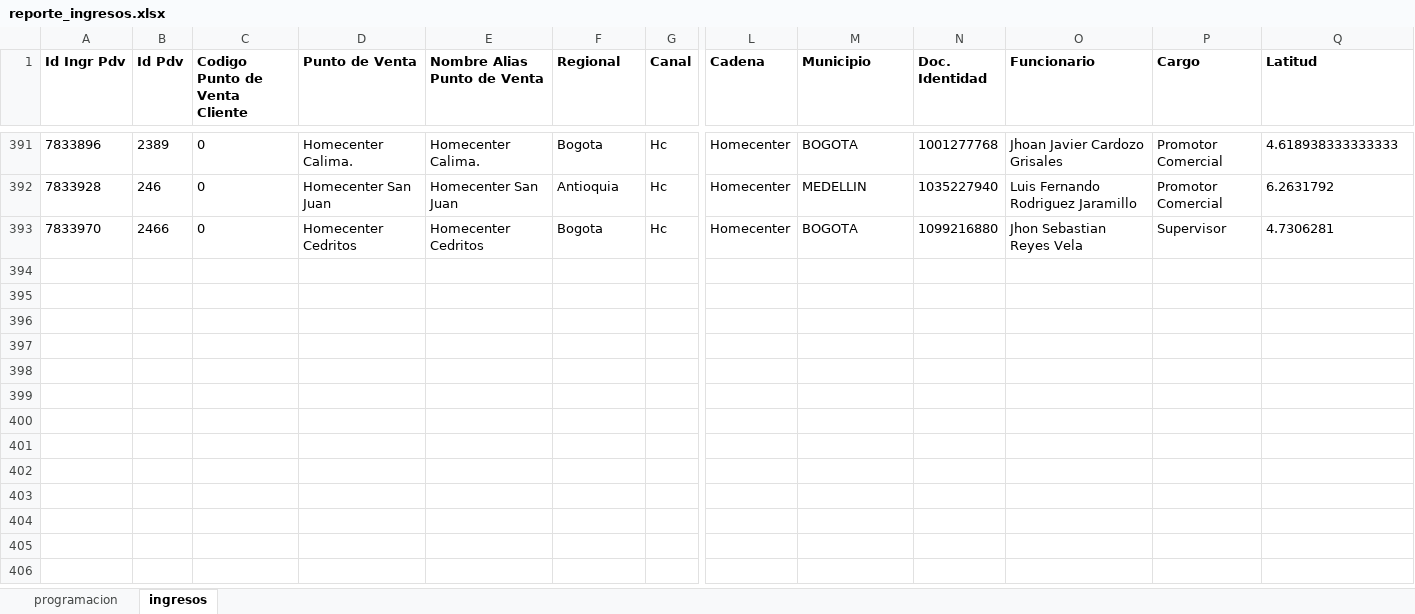
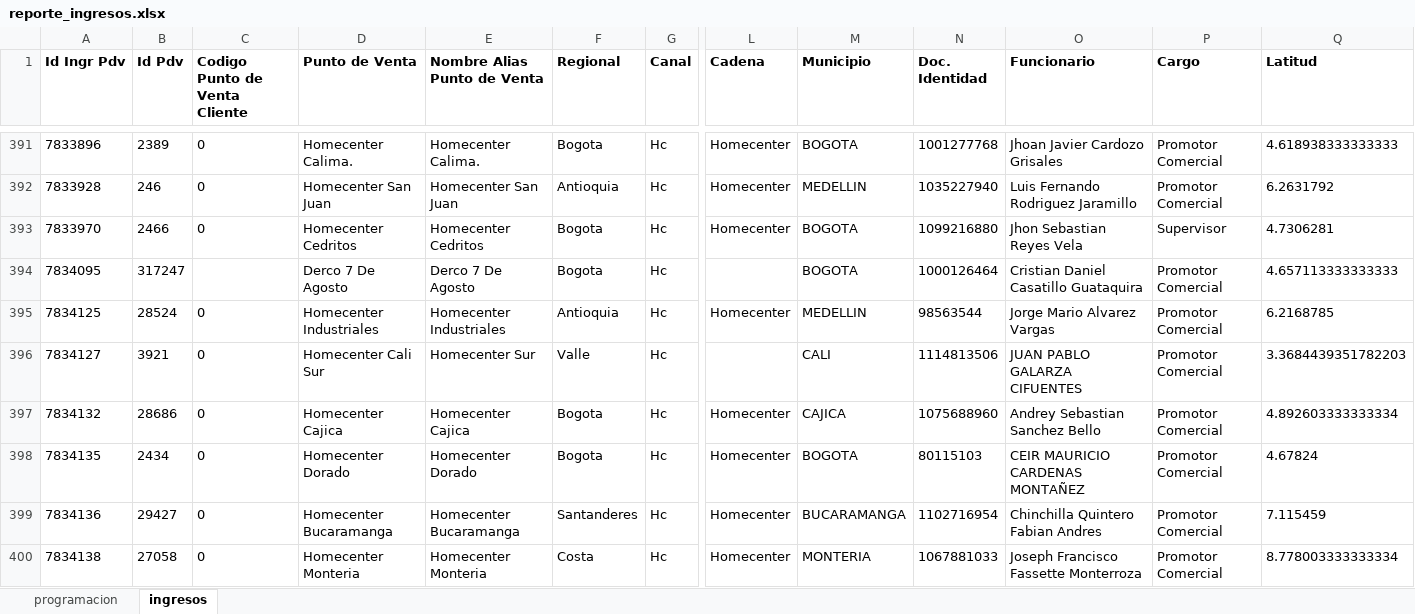
Before and after one commit to johangarzon19/monitor-ingresosv2, an Excel workbook: data/reporte_ingresos.xlsx, sheet ingresos, drawn as a sheet; only a part is shown, gaps mark what is left out; values as stored, in another font and other column widths than the file's, no borders; rows hold the shown columns only; the diff names each change by its address in the sheet, - before the commit and + after, or states it on an @@ line.

Commit message:
Actualizar datos de ingresos

```diff
--- a/data/reporte_ingresos.xlsx (sheet ingresos)
+++ b/data/reporte_ingresos.xlsx (sheet ingresos)
+row 394: 7834095 | 317247 |  | Derco 7 De Agosto | Derco 7 De Agosto | Bogota | Hc |  | BOGOTA | 1000126464 | Cristian Daniel Casatillo Guataquira | Promotor Comercial | 4.657113333333333
+row 395: 7834125 | 28524 | 0 | Homecenter Industriales | Homecenter Industriales | Antioquia | Hc | Homecenter | MEDELLIN | 98563544 | Jorge Mario Alvarez Vargas | Promotor Comercial | 6.2168785
+row 396: 7834127 | 3921 | 0 | Homecenter Cali Sur | Homecenter Sur | Valle | Hc |  | CALI | 1114813506 | JUAN PABLO GALARZA CIFUENTES | Promotor Comercial | 3.3684439351782203
+row 397: 7834132 | 28686 | 0 | Homecenter Cajica | Homecenter Cajica | Bogota | Hc | Homecenter | CAJICA | 1075688960 | Andrey Sebastian Sanchez Bello | Promotor Comercial | 4.892603333333334
+row 398: 7834135 | 2434 | 0 | Homecenter Dorado | Homecenter Dorado | Bogota | Hc | Homecenter | BOGOTA | 80115103 | CEIR MAURICIO CARDENAS MONTAÑEZ | Promotor Comercial | 4.67824
+row 399: 7834136 | 29427 | 0 | Homecenter Bucaramanga | Homecenter Bucaramanga | Santanderes | Hc | Homecenter | BUCARAMANGA | 1102716954 | Chinchilla Quintero Fabian Andres | Promotor Comercial | 7.115459
+row 400: 7834138 | 27058 | 0 | Homecenter Monteria | Homecenter Monteria | Costa | Hc | Homecenter | MONTERIA | 1067881033 | Joseph Francisco Fassette Monterroza | Promotor Comercial | 8.778003333333334
```
